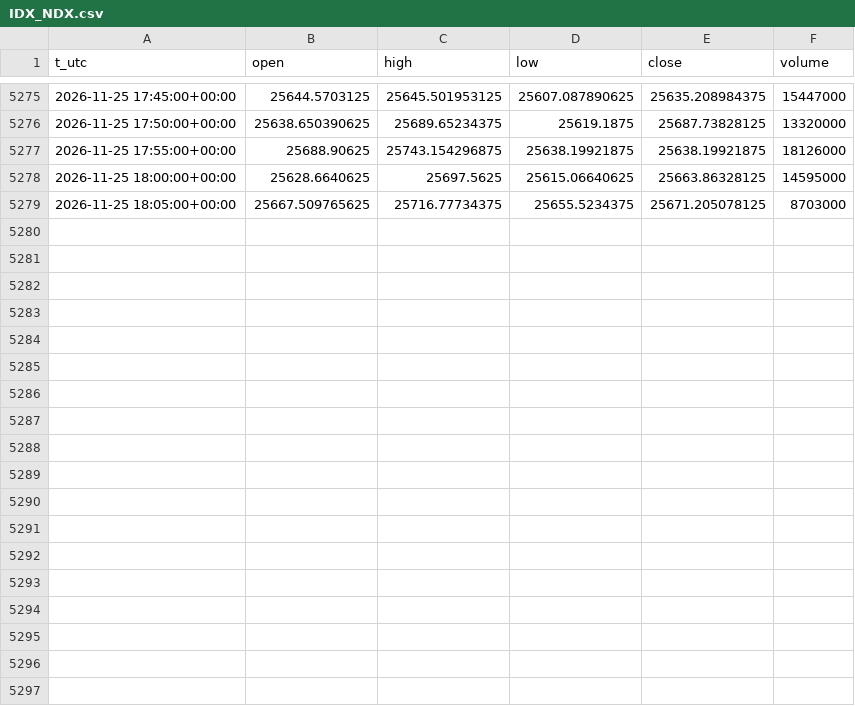
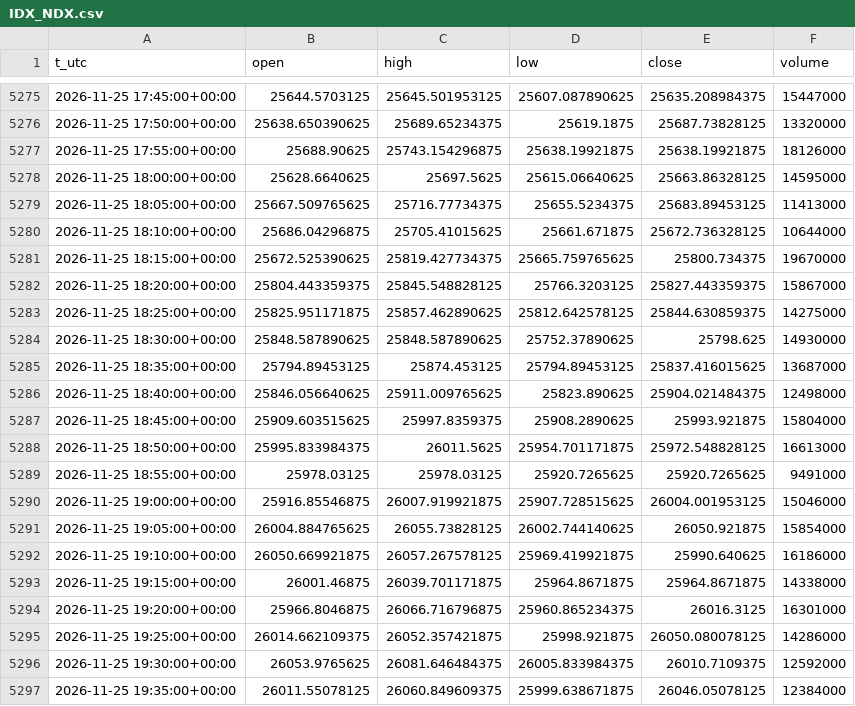
Before and after one commit to egedogann/piyasa-veri, a CSV file: data/m5/IDX_NDX.csv, drawn as a sheet; only a part is shown, gaps mark what is left out; the diff covers the shown part only.

```diff
--- a/data/m5/IDX_NDX.csv
+++ b/data/m5/IDX_NDX.csv
@@ -5278,2 +5278,20 @@ t_utc,open,high,low,close,volume
 2026-11-25 18:00:00+00:00,25628.6640625,25697.5625,25615.06640625,25663.86328125,14595000
-2026-11-25 18:05:00+00:00,25667.509765625,25716.77734375,25655.5234375,25671.205078125,8703000
+2026-11-25 18:05:00+00:00,25667.509765625,25716.77734375,25655.5234375,25683.89453125,11413000
+2026-11-25 18:10:00+00:00,25686.04296875,25705.41015625,25661.671875,25672.736328125,10644000
+2026-11-25 18:15:00+00:00,25672.525390625,25819.427734375,25665.759765625,25800.734375,19670000
+2026-11-25 18:20:00+00:00,25804.443359375,25845.548828125,25766.3203125,25827.443359375,15867000
+2026-11-25 18:25:00+00:00,25825.951171875,25857.462890625,25812.642578125,25844.630859375,14275000
+2026-11-25 18:30:00+00:00,25848.587890625,25848.587890625,25752.37890625,25798.625,14930000
+2026-11-25 18:35:00+00:00,25794.89453125,25874.453125,25794.89453125,25837.416015625,13687000
+2026-11-25 18:40:00+00:00,25846.056640625,25911.009765625,25823.890625,25904.021484375,12498000
+2026-11-25 18:45:00+00:00,25909.603515625,25997.8359375,25908.2890625,25993.921875,15804000
+2026-11-25 18:50:00+00:00,25995.833984375,26011.5625,25954.701171875,25972.548828125,16613000
+2026-11-25 18:55:00+00:00,25978.03125,25978.03125,25920.7265625,25920.7265625,9491000
+2026-11-25 19:00:00+00:00,25916.85546875,26007.919921875,25907.728515625,26004.001953125,15046000
+2026-11-25 19:05:00+00:00,26004.884765625,26055.73828125,26002.744140625,26050.921875,15854000
+2026-11-25 19:10:00+00:00,26050.669921875,26057.267578125,25969.419921875,25990.640625,16186000
+2026-11-25 19:15:00+00:00,26001.46875,26039.701171875,25964.8671875,25964.8671875,14338000
+2026-11-25 19:20:00+00:00,25966.8046875,26066.716796875,25960.865234375,26016.3125,16301000
+2026-11-25 19:25:00+00:00,26014.662109375,26052.357421875,25998.921875,26050.080078125,14286000
+2026-11-25 19:30:00+00:00,26053.9765625,26081.646484375,26005.833984375,26010.7109375,12592000
+2026-11-25 19:35:00+00:00,26011.55078125,26060.849609375,25999.638671875,26046.05078125,12384000
```
Also changed, not shown: 10 added rows elsewhere in this file, data/d1/IDX_VIX.csv, data/d1/META.csv, 40 other files.
